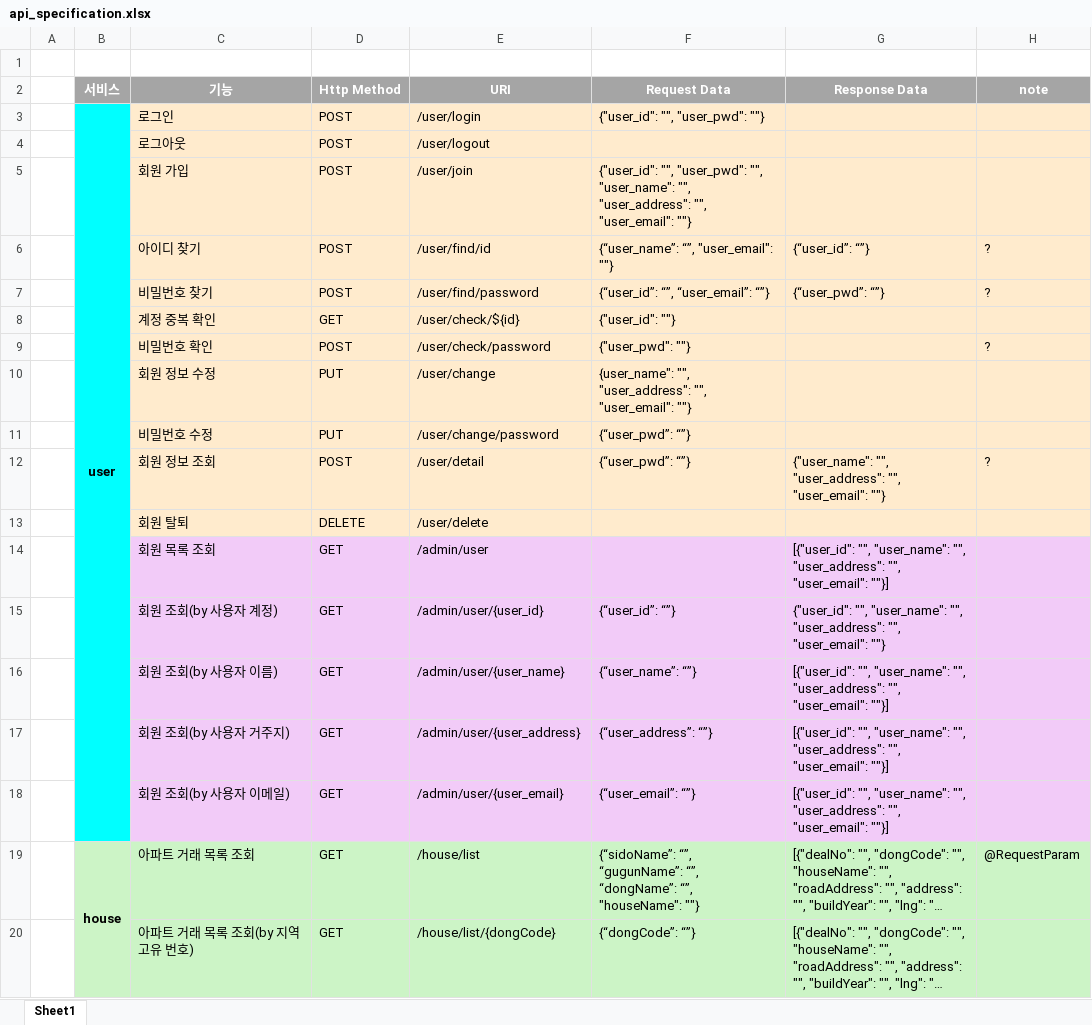
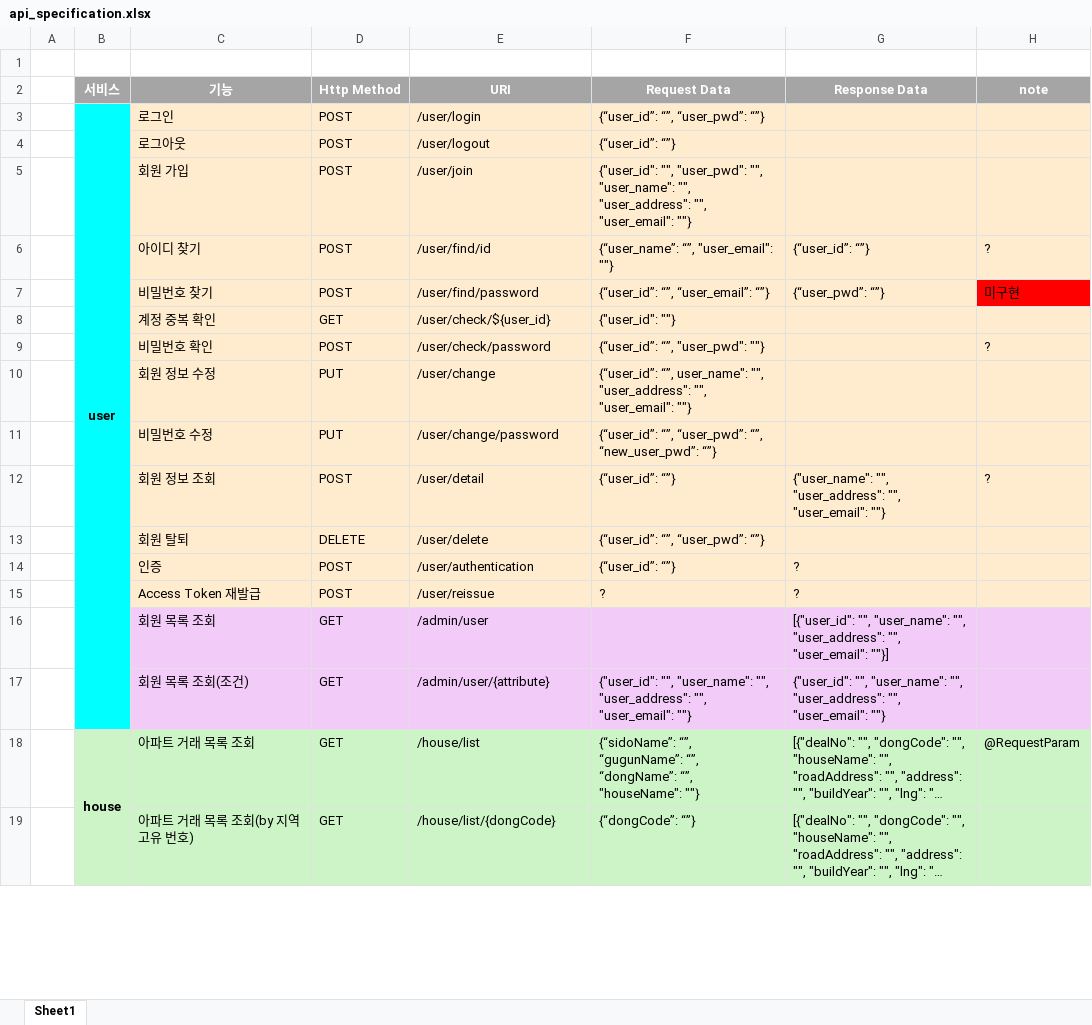
Before and after one commit to willow2150/SweetHome, an Excel workbook: BackEnd/src/main/resources/res/api_specification.xlsx, sheet Sheet1, drawn as a sheet; only a part is shown; long unchanged cells end in …; values as stored, in another font and other column widths than the file's, no borders; removed rows and columns are numbered as before the commit, all else as after; the diff names each change by its address in the sheet, - before the commit and + after, or states it on an @@ line.

```diff
--- a/BackEnd/src/main/resources/res/api_specification.xlsx (sheet Sheet1)
+++ b/BackEnd/src/main/resources/res/api_specification.xlsx (sheet Sheet1)
-F3 (Request Data): {"user_id": "", "user_pwd": ""}
+F3 (Request Data): {“user_id”: “”, “user_pwd”: “”}
-F4 (Request Data): (empty)
+F4 (Request Data): {“user_id”: “”}
-H7 (note): ?
+H7 (note): 미구현
-H7 fill: #FFEBCD
+H7 fill: #FF0000
-E8 (URI): /user/check/${id}
+E8 (URI): /user/check/${user_id}
-F9 (Request Data): {"user_pwd": ""}
+F9 (Request Data): {“user_id”: “”, "user_pwd": ""}
-F10 (Request Data): {user_name": "", "user_address":…
+F10 (Request Data): {“user_id”: “”, user_name": "", "user_address":…
-F11 (Request Data): {“user_pwd”: “”}
+F11 (Request Data): {“user_id”: “”, “user_pwd”: “”, “new_user_pwd”: “”}
-F12 (Request Data): {“user_pwd”: “”}
+F12 (Request Data): {“user_id”: “”}
-F13 (Request Data): (empty)
+F13 (Request Data): {“user_id”: “”, “user_pwd”: “”}
+row 14:  |  | 인증 | POST | /user/authentication | {“user_id”: “”} | ?
+row 15:  |  | Access Token 재발급 | POST | /user/reissue | ? | ?
-C17 (기능): 회원 조회(by 사용자 계정)
+C17 (기능): 회원 목록 조회(조건)
-E17 (URI): /admin/user/{user_id}
+E17 (URI): /admin/user/{attribute}
-F17 (Request Data): {“user_id”: “”}
+F17 (Request Data): {"user_id": "", "user_name": "", "user_address": "", "user_email": ""}
-row 16:  |  | 회원 조회(by 사용자 이름) | GET | /admin/user/{user_name} | {“user_name”: “”} | [{"user_id": "", "user_name": "", "user_address": "", "user_email": ""}]
-row 17:  |  | 회원 조회(by 사용자 거주지) | GET | /admin/user/{user_address} | {“user_address”: “”} | [{"user_id": "", "user_name": "", "user_address": "", "user_email": ""}]
-row 18:  |  | 회원 조회(by 사용자 이메일) | GET | /admin/user/{user_email} | {“user_email”: “”} | [{"user_id": "", "user_name": "", "user_address": "", "user_email": ""}]
```
Also changed, not shown: 18 other files.
